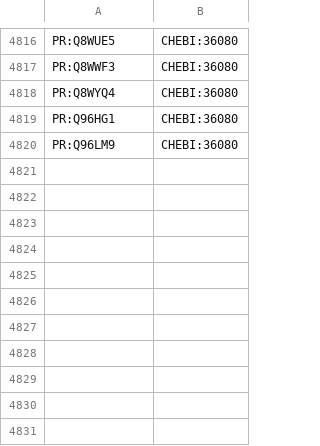
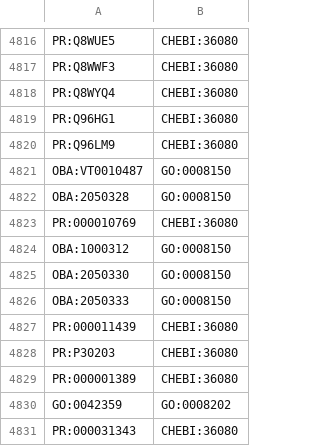
Before and after one commit to EBISPOT/efo, a CSV file: src/templates/subclasses.csv, drawn as a sheet; only a part is shown, gaps mark what is left out; the diff names each change by its address in the sheet, - before the commit and + after, or states it on an @@ line.

```diff
--- a/src/templates/subclasses.csv
+++ b/src/templates/subclasses.csv
+row 4821: OBA:VT0010487 | GO:0008150
+row 4822: OBA:2050328 | GO:0008150
+row 4823: PR:000010769 | CHEBI:36080
+row 4824: OBA:1000312 | GO:0008150
+row 4825: OBA:2050330 | GO:0008150
+row 4826: OBA:2050333 | GO:0008150
+row 4827: PR:000011439 | CHEBI:36080
+row 4828: PR:P30203 | CHEBI:36080
+row 4829: PR:000001389 | CHEBI:36080
+row 4830: GO:0042359 | GO:0008202
+row 4831: PR:000031343 | CHEBI:36080
```
Also changed, not shown: src/ontology/reports/class-count-by-prefix.tsv, 13 other files.
